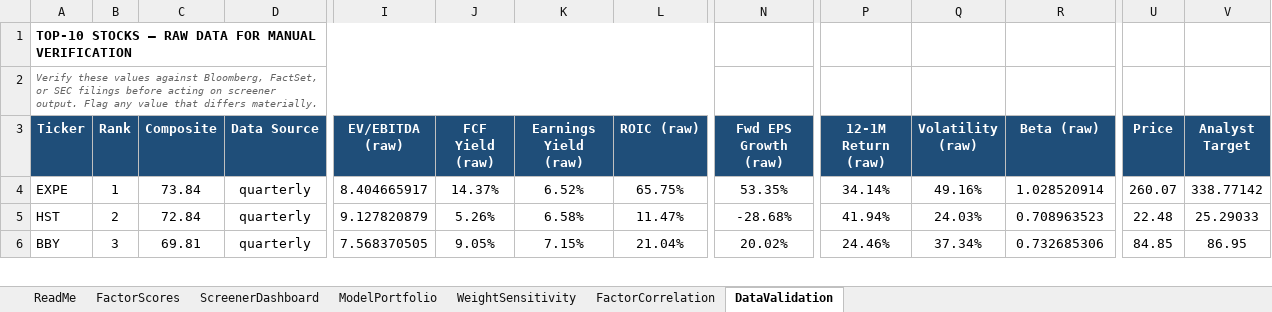
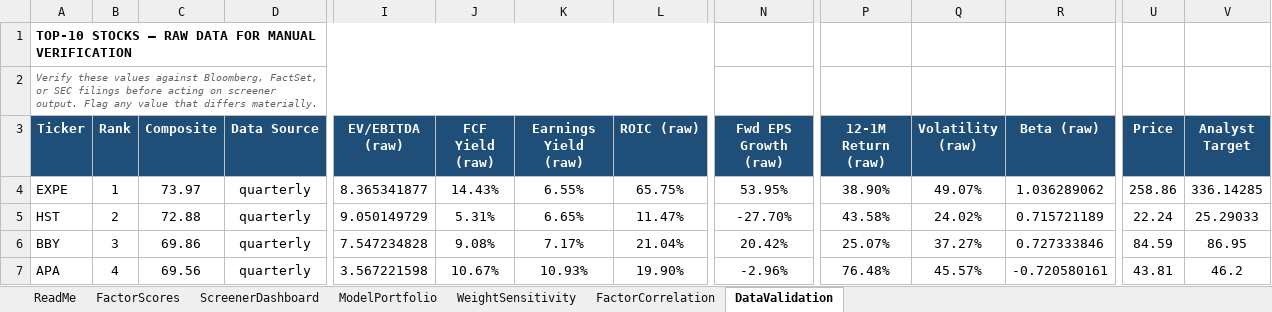
Before and after one commit to CalebSmit/screener-dashboard, an Excel workbook: factor_output.xlsx, sheet DataValidation, drawn as a sheet; only a part is shown, gaps mark what is left out; values as stored, in another font and other column widths than the file's, no borders; rows hold the shown columns only; the diff covers the shown part only; the diff names each change by its address in the sheet, - before the commit and + after, or states it on an @@ line.

Commit message:
data: screener run 2026-10-08 - 502 scored, top: EXPE HST BBY APA DLTR

```diff
--- a/factor_output.xlsx (sheet DataValidation)
+++ b/factor_output.xlsx (sheet DataValidation)
-C4 (Composite): 73.84
+C4 (Composite): 73.97
-I4 (EV/EBITDA (raw)): 8.404665917
+I4 (EV/EBITDA (raw)): 8.365341877
-J4 (FCF Yield (raw)): 14.37%
+J4 (FCF Yield (raw)): 14.43%
-K4 (Earnings Yield (raw)): 6.52%
+K4 (Earnings Yield (raw)): 6.55%
-N4 (Fwd EPS Growth (raw)): 53.35%
+N4 (Fwd EPS Growth (raw)): 53.95%
-P4 (12-1M Return (raw)): 34.14%
+P4 (12-1M Return (raw)): 38.90%
-Q4 (Volatility (raw)): 49.16%
+Q4 (Volatility (raw)): 49.07%
-R4 (Beta (raw)): 1.028520914
+R4 (Beta (raw)): 1.036289062
-U4 (Price): 260.07
+U4 (Price): 258.86
-V4 (Analyst Target): 338.77142
+V4 (Analyst Target): 336.14285
-C5 (Composite): 72.84
+C5 (Composite): 72.88
-I5 (EV/EBITDA (raw)): 9.127820879
+I5 (EV/EBITDA (raw)): 9.050149729
-J5 (FCF Yield (raw)): 5.26%
+J5 (FCF Yield (raw)): 5.31%
-K5 (Earnings Yield (raw)): 6.58%
+K5 (Earnings Yield (raw)): 6.65%
-N5 (Fwd EPS Growth (raw)): -28.68%
+N5 (Fwd EPS Growth (raw)): -27.70%
-P5 (12-1M Return (raw)): 41.94%
+P5 (12-1M Return (raw)): 43.58%
-Q5 (Volatility (raw)): 24.03%
+Q5 (Volatility (raw)): 24.02%
-R5 (Beta (raw)): 0.708963523
+R5 (Beta (raw)): 0.715721189
-U5 (Price): 22.48
+U5 (Price): 22.24
-C6 (Composite): 69.81
+C6 (Composite): 69.86
-I6 (EV/EBITDA (raw)): 7.568370505
+I6 (EV/EBITDA (raw)): 7.547234828
-J6 (FCF Yield (raw)): 9.05%
+J6 (FCF Yield (raw)): 9.08%
-K6 (Earnings Yield (raw)): 7.15%
+K6 (Earnings Yield (raw)): 7.17%
-N6 (Fwd EPS Growth (raw)): 20.02%
+N6 (Fwd EPS Growth (raw)): 20.42%
-P6 (12-1M Return (raw)): 24.46%
+P6 (12-1M Return (raw)): 25.07%
-Q6 (Volatility (raw)): 37.34%
+Q6 (Volatility (raw)): 37.27%
-R6 (Beta (raw)): 0.732685306
+R6 (Beta (raw)): 0.727333846
-U6 (Price): 84.85
+U6 (Price): 84.59
+row 7: APA | 4 | 69.56 | quarterly | 3.567221598 | 10.67% | 10.93% | 19.90% | -2.96% | 76.48% | 45.57% | -0.720580161 | 43.81 | 46.2
```
Also changed, not shown: 4 added rows, 5 removed rows and 63 edited cells elsewhere in this sheet, sheet FactorScores, sheet FactorCorrelation, sheet ScreenerDashboard, sheet ModelPortfolio, sheet WeightSensitivity, 12 other files.
